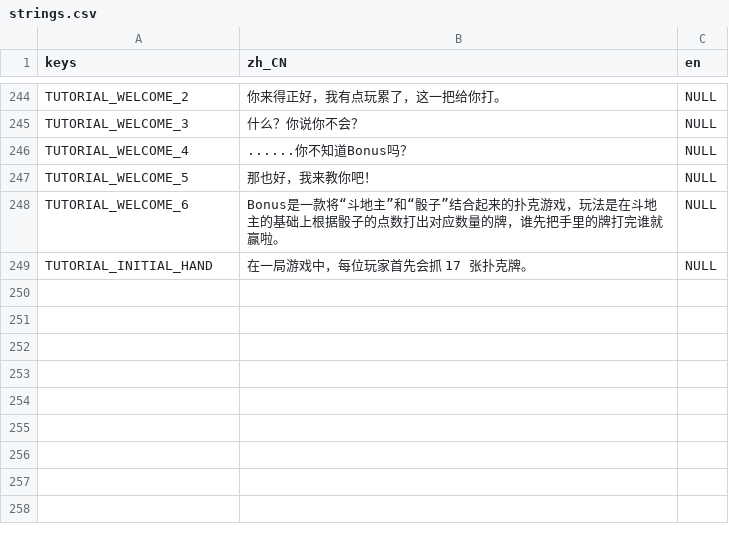
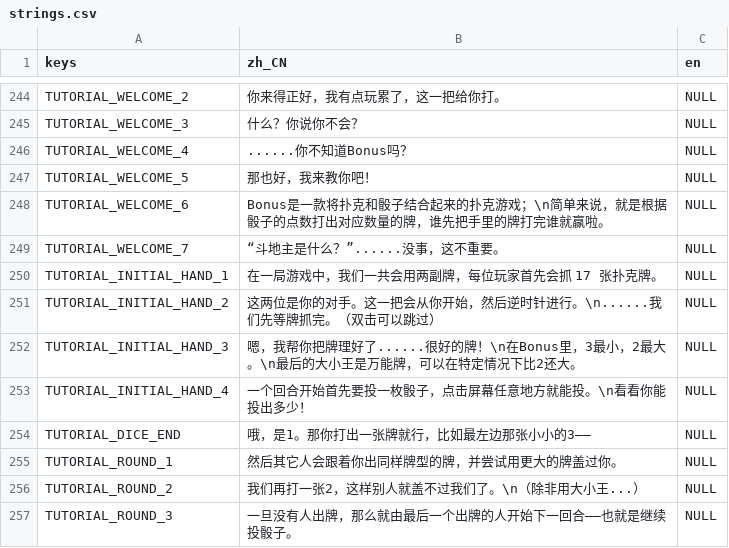
Before and after one commit to LosCrotchet/Bonus, a CSV file: localization/strings.csv, drawn as a sheet; only a part is shown, gaps mark what is left out.

Commit message:
feat: add visual tutorial authoring tools

```diff
--- a/localization/strings.csv
+++ b/localization/strings.csv
@@ -247,3 +247,11 @@ TUTORIAL_WELCOME_4,......你不知道Bonus吗？,NULL
 TUTORIAL_WELCOME_5,那也好，我来教你吧！,NULL
-TUTORIAL_WELCOME_6,Bonus是一款将“斗地主”和“骰子”结合起来的扑克游戏，玩法是在斗地主的基础上根据骰子的点数打出对应数量的牌，谁先把手里的牌打完谁就赢啦。,NULL
-TUTORIAL_INITIAL_HAND,在一局游戏中，每位玩家首先会抓 17 张扑克牌。,NULL
+TUTORIAL_WELCOME_6,Bonus是一款将扑克和骰子结合起来的扑克游戏；\n简单来说，就是根据骰子的点数打出对应数量的牌，谁先把手里的牌打完谁就赢啦。,NULL
+TUTORIAL_WELCOME_7,“斗地主是什么？”......没事，这不重要。,NULL
+TUTORIAL_INITIAL_HAND_1,在一局游戏中，我们一共会用两副牌，每位玩家首先会抓 17 张扑克牌。,NULL
+TUTORIAL_INITIAL_HAND_2,这两位是你的对手。这一把会从你开始，然后逆时针进行。\n......我们先等牌抓完。（双击可以跳过）,NULL
+TUTORIAL_INITIAL_HAND_3,嗯，我帮你把牌理好了......很好的牌！\n在Bonus里，3最小，2最大。\n最后的大小王是万能牌，可以在特定情况下比2还大。,NULL
+TUTORIAL_INITIAL_HAND_4,一个回合开始首先要投一枚骰子，点击屏幕任意地方就能投。\n看看你能投出多少！,NULL
+TUTORIAL_DICE_END,哦，是1。那你打出一张牌就行，比如最左边那张小小的3——,NULL
+TUTORIAL_ROUND_1,然后其它人会跟着你出同样牌型的牌，并尝试用更大的牌盖过你。,NULL
+TUTORIAL_ROUND_2,我们再打一张2，这样别人就盖不过我们了。\n（除非用大小王...）,NULL
+TUTORIAL_ROUND_3,一旦没有人出牌，那么就由最后一个出牌的人开始下一回合——也就是继续投骰子。,NULL
```
Also changed, not shown: 55 other files.
